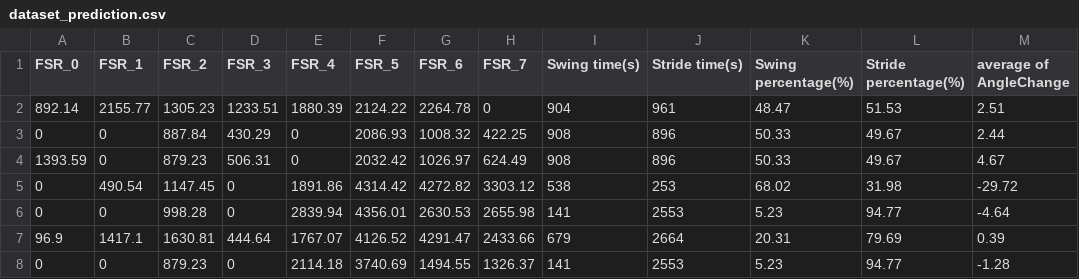
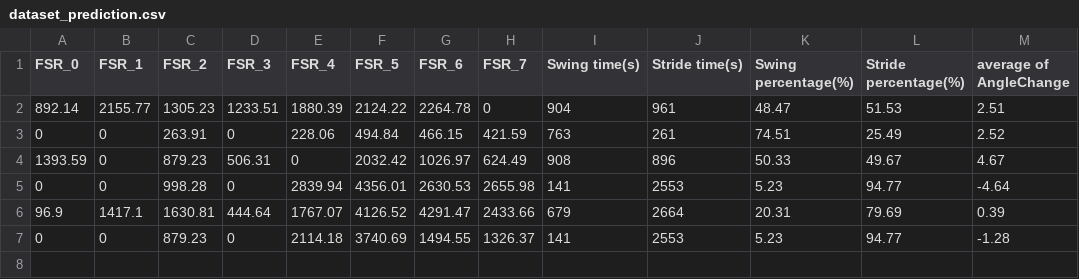
Before and after one commit to yundang0512/Smart-Insole, a CSV file: dataset_prediction.csv, drawn as a sheet; removed rows and columns are numbered as before the commit, all else as after; the diff names each change by its address in the sheet, - before the commit and + after, or states it on an @@ line.

Commit message:
Update dataset_prediction.csv

```diff
--- a/dataset_prediction.csv
+++ b/dataset_prediction.csv
-row 3: 0 | 0 | 887.84 | 430.29 | 0 | 2086.93 | 1008.32 | 422.25 | 908 | 896 | 50.33 | 49.67 | 2.44
+row 3: 0 | 0 | 263.91 | 0 | 228.06 | 494.84 | 466.15 | 421.59 | 763 | 261 | 74.51 | 25.49 | 2.52
-row 5: 0 | 490.54 | 1147.45 | 0 | 1891.86 | 4314.42 | 4272.82 | 3303.12 | 538 | 253 | 68.02 | 31.98 | -29.72
```
